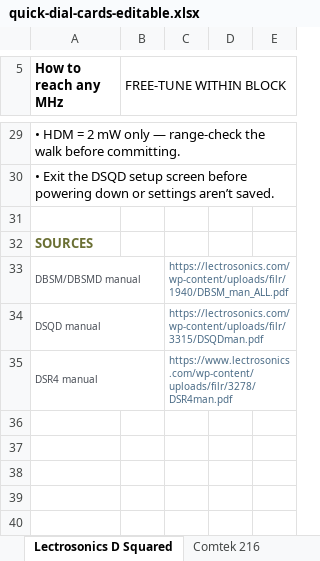
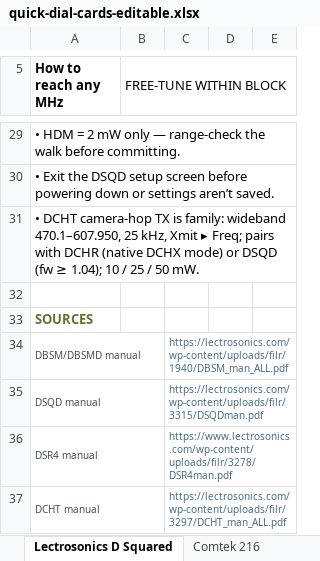
Before and after one commit to gothamsound/quick-dial-cards, an Excel workbook: quick-dial-cards-editable.xlsx, sheet Lectrosonics D Squared, drawn as a sheet; only a part is shown, gaps mark what is left out; values as stored, in another font and other column widths than the file's, no borders; the diff names each change by its address in the sheet, - before the commit and + after, or states it on an @@ line.

```diff
--- a/quick-dial-cards-editable.xlsx (sheet Lectrosonics D Squared)
+++ b/quick-dial-cards-editable.xlsx (sheet Lectrosonics D Squared)
+row 31: • DCHT camera-hop TX is family: wideband 470.1–607.950, 25 kHz, Xmit ▸ Freq; pairs with DCHR (native DCHX mode) or DSQD (fw ≥ 1.04); 10 / 25 / 50 mW.
+row 37: DCHT manual |  | https://lectrosonics.com/wp-content/uploads/filr/3297/DCHT_man_ALL.pdf
```
Also changed, not shown: sheet Zaxcom, sheet Sennheiser EW-DX, sheet Sennheiser ew G3-G4, 3 other files.
